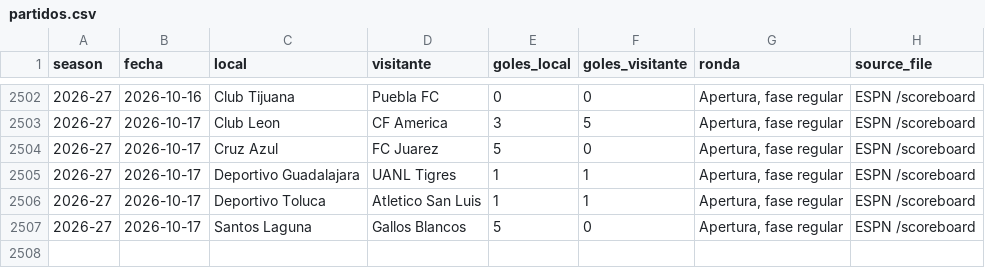
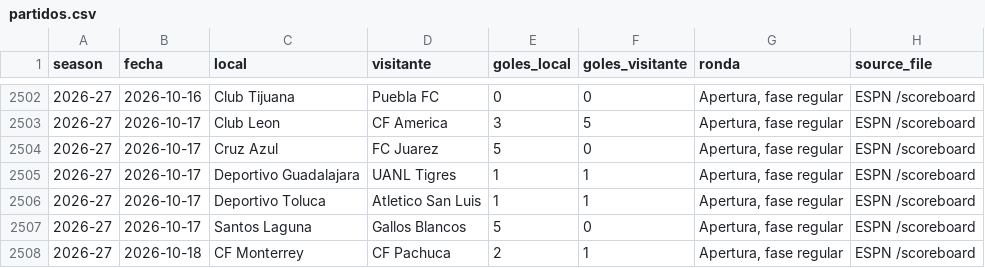
Before and after one commit to RicardoCR72/mlb-ai-predictor, a CSV file: futbol_liga_mx/data/partidos.csv, drawn as a sheet; only a part is shown, gaps mark what is left out.

```diff
--- a/futbol_liga_mx/data/partidos.csv
+++ b/futbol_liga_mx/data/partidos.csv
@@ -2507 +2507,2 @@ season,fecha,local,visitante,goles_local,goles_visitante,ronda,source_file
 2026-27,2026-10-17,Santos Laguna,Gallos Blancos,5,0,"Apertura, fase regular",ESPN /scoreboard
+2026-27,2026-10-18,CF Monterrey,CF Pachuca,2,1,"Apertura, fase regular",ESPN /scoreboard
```
Also changed, not shown: futbol_liga_mx/data/proximos.csv, 1 other file.
